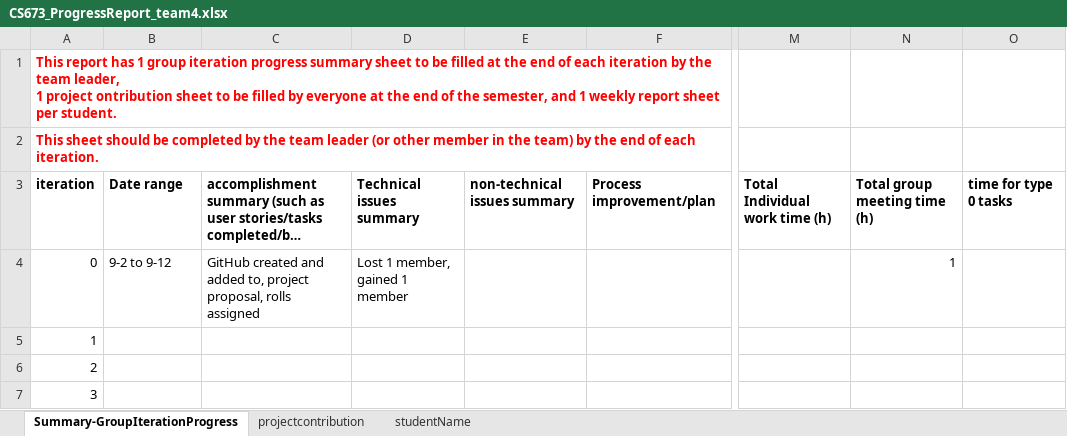
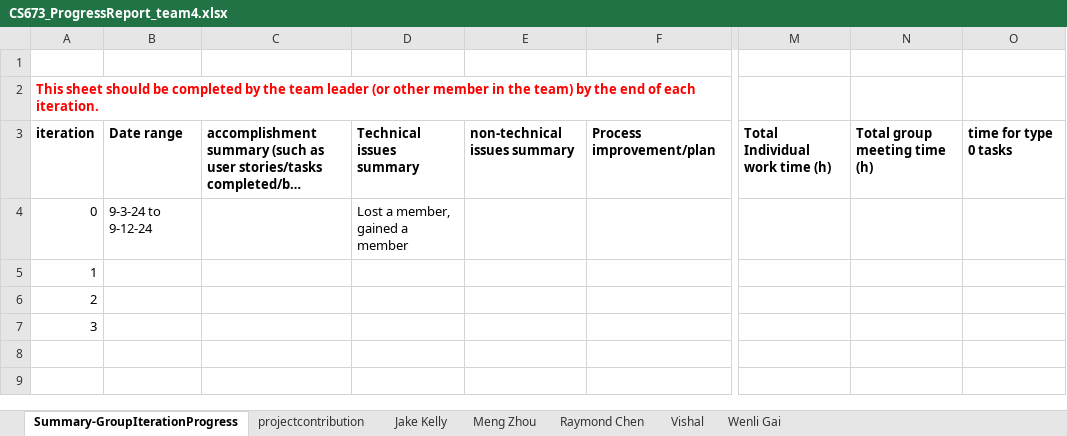
Before and after one commit to BUMETCS673/seprojects-cs673olf24team4, an Excel workbook: doc/CS673_ProgressReport_team4.xlsx, sheet Summary-GroupIterationProgress, drawn as a sheet; only a part is shown, gaps mark what is left out; long unchanged cells end in …; values as stored, in another font and other column widths than the file's, no borders; charts and pictures not drawn; ↵ is a line break in a cell; the diff names each change by its address in the sheet, - before the commit and + after, or states it on an @@ line.

```diff
--- a/doc/CS673_ProgressReport_team4.xlsx (sheet Summary-GroupIterationProgress)
+++ b/doc/CS673_ProgressReport_team4.xlsx (sheet Summary-GroupIterationProgress)
-sheet tab: studentName
+sheet tab: Jake Kelly
+sheet tab: Meng Zhou
+sheet tab: Raymond Chen
+sheet tab: Vishal
+sheet tab: Wenli Gai
-A1: This report has 1 group iteration progress summary sheet to be filled at the end of each iteration by the team leader, ↵ 1 project ontribution sheet to be filled by everyone at the end of the semester, and 1 weekly report sheet per student.
+A1: (empty)
-B4: 9-2 to 9-12
+B4: 9-3-24 to 9-12-24
-C4: GitHub created and added to, project proposal, rolls assigned
+C4: (empty)
-D4: Lost 1 member, gained 1 member
+D4: Lost a member, gained a member
-N4: 1
+N4: (empty)
```
Also changed, not shown: sheet Jake Kelly, sheet projectcontribution, charts or pictures, doc/CS673_SPPP_RiskManagement_team4.xlsx, 3 other files.
